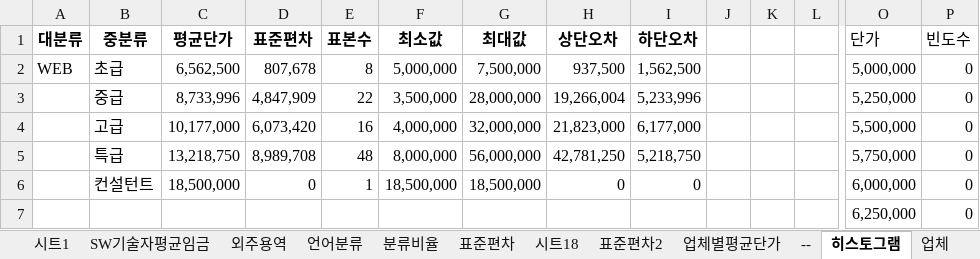
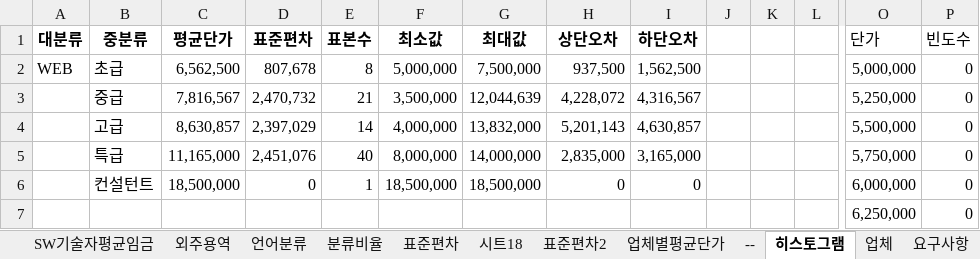
Before and after one commit to HANSOLPNSIT/TEST, an Excel workbook: data.xlsx, sheet 히스토그램, drawn as a sheet; only a part is shown, gaps mark what is left out; values as stored, in another font and other column widths than the file's, no borders; charts and pictures not drawn; removed rows and columns are numbered as before the commit, all else as after; rows hold the shown columns only; the diff names each change by its address in the sheet, - before the commit and + after, or states it on an @@ line.

```diff
--- a/data.xlsx (sheet 히스토그램)
+++ b/data.xlsx (sheet 히스토그램)
-sheet tab: 시트1
-row 3:  | 중급 | 8,733,996 | 4,847,909 | 22 | 3,500,000 | 28,000,000 | 19,266,004 | 5,233,996 |  |  |  | 5,250,000 | 0
-row 4:  | 고급 | 10,177,000 | 6,073,420 | 16 | 4,000,000 | 32,000,000 | 21,823,000 | 6,177,000 |  |  |  | 5,500,000 | 0
-row 5:  | 특급 | 13,218,750 | 8,989,708 | 48 | 8,000,000 | 56,000,000 | 42,781,250 | 5,218,750 |  |  |  | 5,750,000 | 0
+row 3:  | 중급 | 7,816,567 | 2,470,732 | 21 | 3,500,000 | 12,044,639 | 4,228,072 | 4,316,567 |  |  |  | 5,250,000 | 0
+row 4:  | 고급 | 8,630,857 | 2,397,029 | 14 | 4,000,000 | 13,832,000 | 5,201,143 | 4,630,857 |  |  |  | 5,500,000 | 0
+row 5:  | 특급 | 11,165,000 | 2,451,076 | 40 | 8,000,000 | 14,000,000 | 2,835,000 | 3,165,000 |  |  |  | 5,750,000 | 0
```
Also changed, not shown: sheet 외주용역, sheet 표준편차, sheet SW기술자평균임금, sheet --, sheet 분류비율, sheet 업체별평균단가, formulas that keep their value, hidden cells, charts or pictures.
